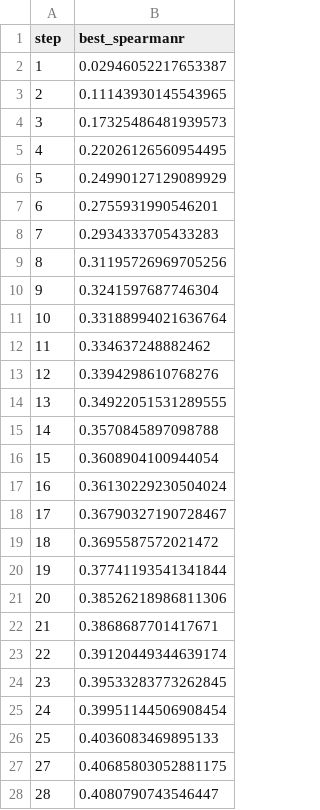
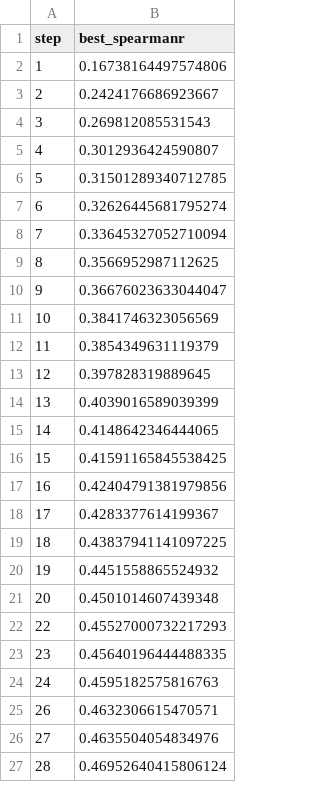
Before and after one commit to ManchesterBioinference/mRNA_LLM, a TSV file: dvclive/codonOnlyClassificationMLP/allExtraFeatures/plots/metrics/global/best_spearmanr.tsv, drawn as a sheet; only a part is shown; the diff covers the shown part only.

Commit message:
all extra features MLP, lr5e-4, wdecay0.03, dropout0.8, patience7

```diff
--- a/dvclive/codonOnlyClassificationMLP/allExtraFeatures/plots/metrics/global/best_spearmanr.tsv
+++ b/dvclive/codonOnlyClassificationMLP/allExtraFeatures/plots/metrics/global/best_spearmanr.tsv
@@ -1,28 +1,27 @@
 step	best_spearmanr
-1	0.02946052217653387
-2	0.11143930145543965
-3	0.17325486481939573
-4	0.22026126560954495
-5	0.24990127129089929
-6	0.2755931990546201
-7	0.2934333705433283
-8	0.31195726969705256
-9	0.3241597687746304
-10	0.33188994021636764
-11	0.334637248882462
-12	0.3394298610768276
-13	0.34922051531289555
-14	0.3570845897098788
-15	0.3608904100944054
-16	0.36130229230504024
-17	0.36790327190728467
-18	0.3695587572021472
-19	0.37741193541341844
-20	0.38526218986811306
-21	0.3868687701417671
-22	0.39120449344639174
-23	0.39533283773262845
-24	0.39951144506908454
-25	0.4036083469895133
-27	0.40685803052881175
-28	0.4080790743546447
+1	0.16738164497574806
+2	0.2424176686923667
+3	0.269812085531543
+4	0.3012936424590807
+5	0.31501289340712785
+6	0.32626445681795274
+7	0.33645327052710094
+8	0.3566952987112625
+9	0.36676023633044047
+10	0.3841746323056569
+11	0.3854349631119379
+12	0.397828319889645
+13	0.4039016589039399
+14	0.4148642346444065
+15	0.41591165845538425
+16	0.42404791381979856
+17	0.4283377614199367
+18	0.43837941141097225
+19	0.4451558865524932
+20	0.4501014607439348
+22	0.45527000732217293
+23	0.45640196444488335
+24	0.4595182575816763
+26	0.4632306615470571
+27	0.4635504054834976
+28	0.46952640415806124
```
Also changed, not shown: 2 added rows, 20 removed rows and 6 edited cells elsewhere in this file, dvclive/codonOnlyClassificationMLP/allExtraFeatures/plots/metrics/train/corr.tsv, dvclive/codonOnlyClassificationMLP/allExtraFeatures/plots/metrics/train/loss.tsv, 13 other files.
